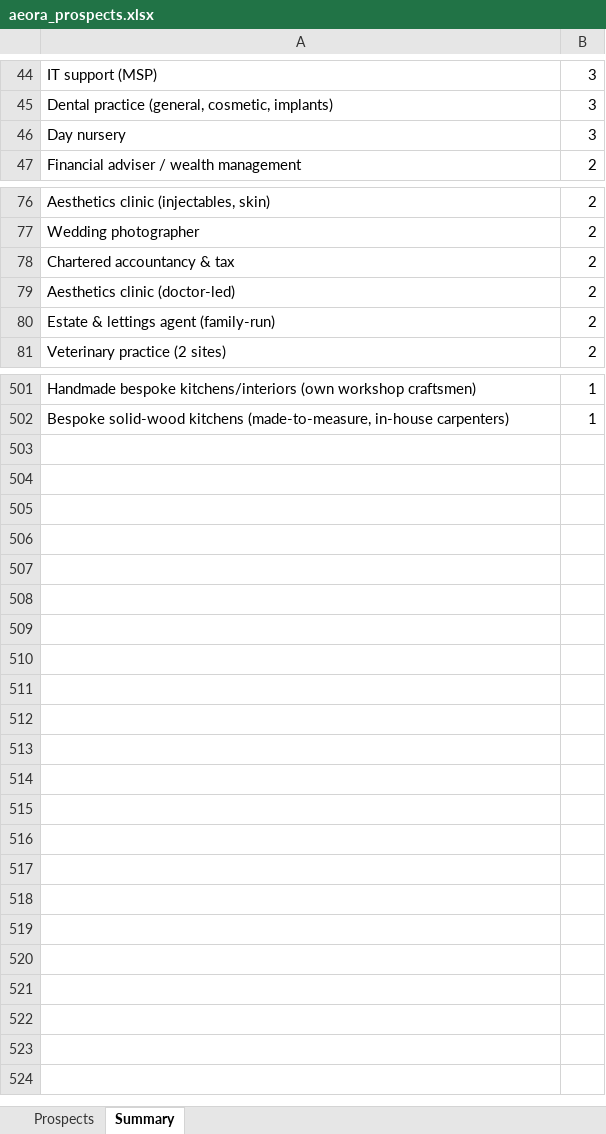
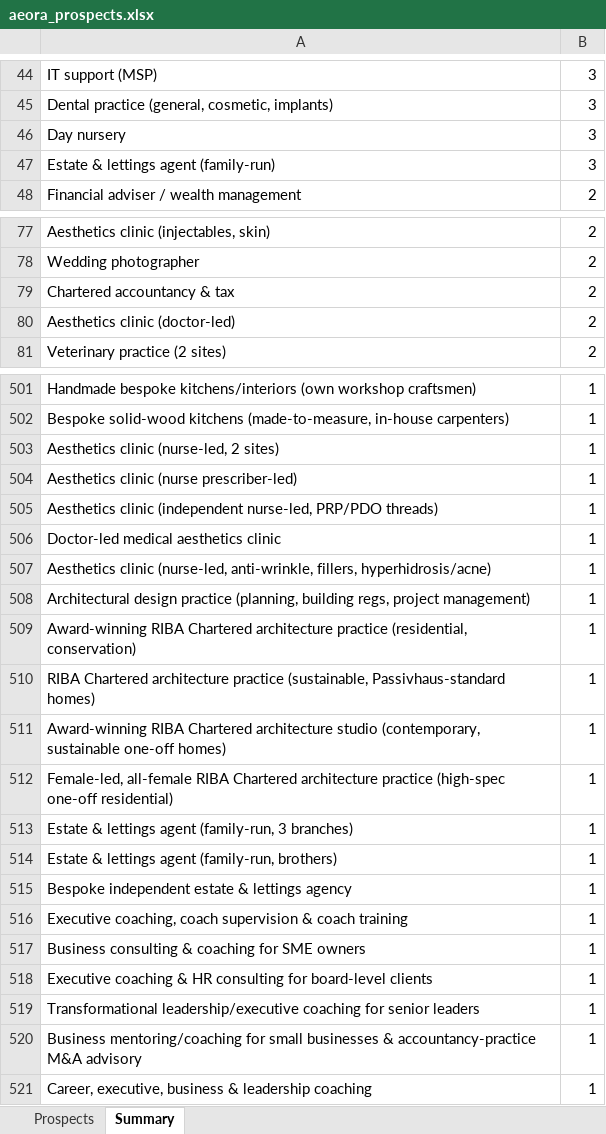
Before and after one commit to houghtonstudioco-afk/Houghton-property-partners, an Excel workbook: prospects/aeora_prospects.xlsx, sheet Summary, drawn as a sheet; only a part is shown, gaps mark what is left out; values as stored, in another font and other column widths than the file's, no borders; removed rows and columns are numbered as before the commit, all else as after; the diff covers the shown part only; the diff names each change by its address in the sheet, - before the commit and + after, or states it on an @@ line.

```diff
--- a/prospects/aeora_prospects.xlsx (sheet Summary)
+++ b/prospects/aeora_prospects.xlsx (sheet Summary)
+row 47: Estate & lettings agent (family-run) | 3
-row 80: Estate & lettings agent (family-run) | 2
+row 503: Aesthetics clinic (nurse-led, 2 sites) | 1
+row 504: Aesthetics clinic (nurse prescriber-led) | 1
+row 505: Aesthetics clinic (independent nurse-led, PRP/PDO threads) | 1
+row 506: Doctor-led medical aesthetics clinic | 1
+row 507: Aesthetics clinic (nurse-led, anti-wrinkle, fillers, hyperhidrosis/acne) | 1
+row 508: Architectural design practice (planning, building regs, project management) | 1
+row 509: Award-winning RIBA Chartered architecture practice (residential, conservation) | 1
+row 510: RIBA Chartered architecture practice (sustainable, Passivhaus-standard homes) | 1
+row 511: Award-winning RIBA Chartered architecture studio (contemporary, sustainable one-off homes) | 1
+row 512: Female-led, all-female RIBA Chartered architecture practice (high-spec one-off residential) | 1
+row 513: Estate & lettings agent (family-run, 3 branches) | 1
+row 514: Estate & lettings agent (family-run, brothers) | 1
+row 515: Bespoke independent estate & lettings agency | 1
+row 516: Executive coaching, coach supervision & coach training | 1
+row 517: Business consulting & coaching for SME owners | 1
+row 518: Executive coaching & HR consulting for board-level clients | 1
+row 519: Transformational leadership/executive coaching for senior leaders | 1
+row 520: Business mentoring/coaching for small businesses & accountancy-practice M&A advisory | 1
+row 521: Career, executive, business & leadership coaching | 1
```
Also changed, not shown: 1 edited cell elsewhere in this sheet, sheet Prospects, 2 other files.
